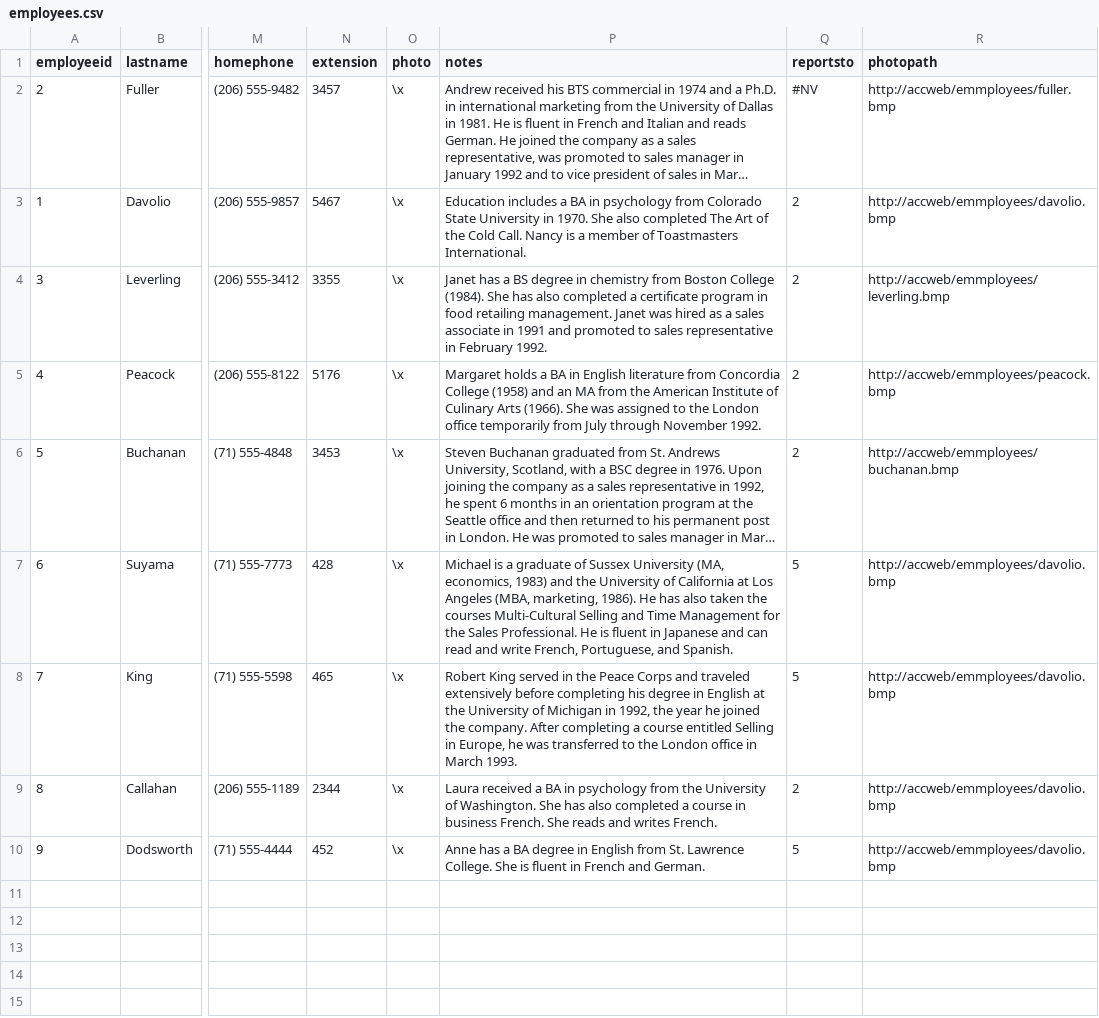
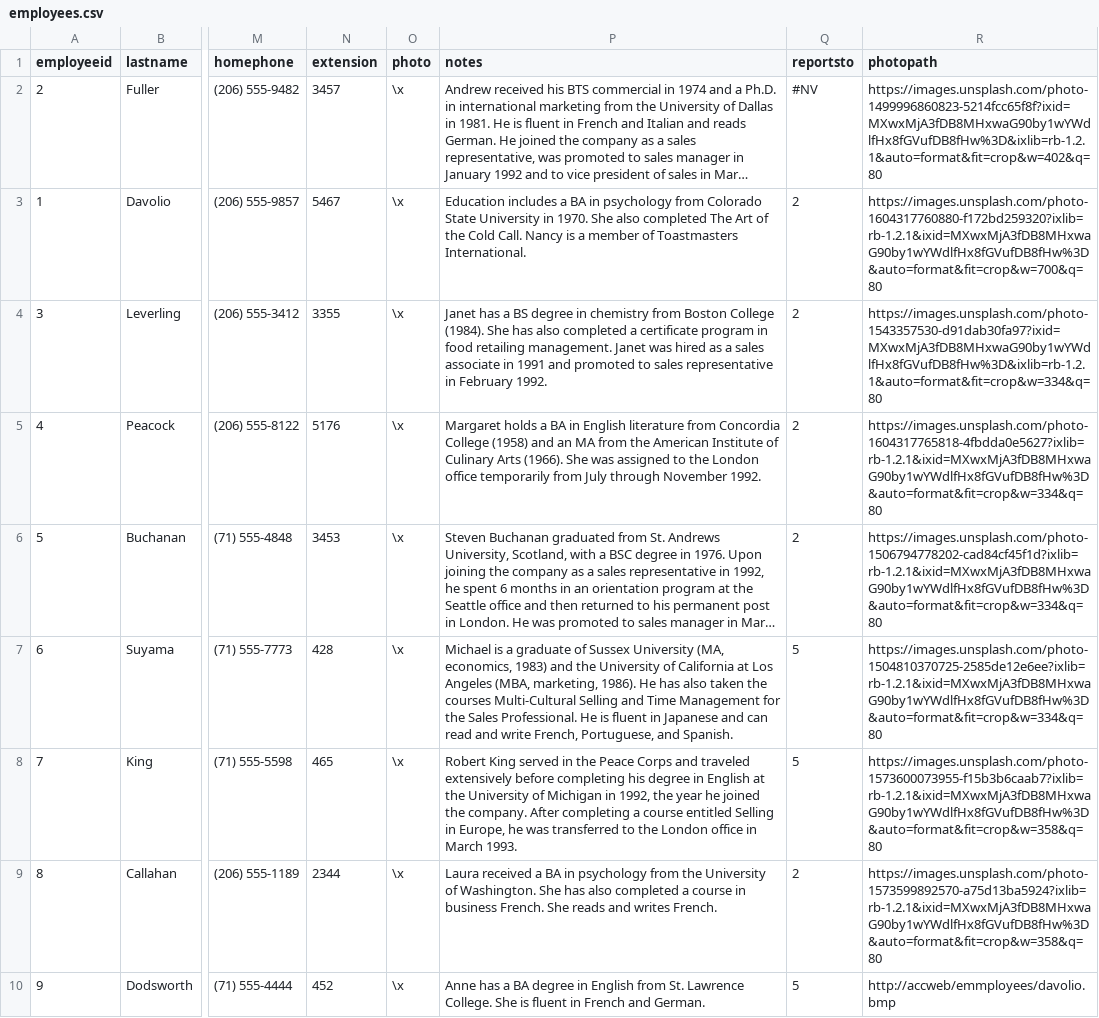
Before and after one commit to uwei/jassijs, a CSV file: client/northwind/import/employees.csv, drawn as a sheet; only a part is shown, gaps mark what is left out; long unchanged cells end in …; the diff names each change by its address in the sheet, - before the commit and + after, or states it on an @@ line.

Commit message:
image and textarea

```diff
--- a/client/northwind/import/employees.csv
+++ b/client/northwind/import/employees.csv
-R2 (photopath): http://accweb/emmployees/fuller.bmp
+R2 (photopath): https://images.unsplash.com/photo-1499996860823-5214fcc65f8f?ixid=MXwxMjA3fDB8MHxwaG90by1wYWdlfHx8fGVufDB8fHw%3D&ixlib=rb-1.2.1&auto=format&fit=crop&w=402&q=80
-R3 (photopath): http://accweb/emmployees/davolio.bmp
+R3 (photopath): https://images.unsplash.com/photo-1604317760880-f172bd259320?ixlib=rb-1.2.1&ixid=MXwxMjA3fDB8MHxwaG90by1wYWdlfHx8fGVufDB8fHw%3D&auto=format&fit=crop&w=700&q=80
-R4 (photopath): http://accweb/emmployees/leverling.bmp
+R4 (photopath): https://images.unsplash.com/photo-1543357530-d91dab30fa97?ixid=MXwxMjA3fDB8MHxwaG90by1wYWdlfHx8fGVufDB8fHw%3D&ixlib=rb-1.2.1&auto=format&fit=crop&w=334&q=80
-R5 (photopath): http://accweb/emmployees/peacock.bmp
+R5 (photopath): https://images.unsplash.com/photo-1604317765818-4fbdda0e5627?ixlib=rb-1.2.1&ixid=MXwxMjA3fDB8MHxwaG90by1wYWdlfHx8fGVufDB8fHw%3D&auto=format&fit=crop&w=334&q=80
-R6 (photopath): http://accweb/emmployees/buchanan.bmp
+R6 (photopath): https://images.unsplash.com/photo-1506794778202-cad84cf45f1d?ixlib=rb-1.2.1&ixid=MXwxMjA3fDB8MHxwaG90by1wYWdlfHx8fGVufDB8fHw%3D&auto=format&fit=crop&w=334&q=80
-R7 (photopath): http://accweb/emmployees/davolio.bmp
+R7 (photopath): https://images.unsplash.com/photo-1504810370725-2585de12e6ee?ixlib=rb-1.2.1&ixid=MXwxMjA3fDB8MHxwaG90by1wYWdlfHx8fGVufDB8fHw%3D&auto=format&fit=crop&w=334&q=80
-R8 (photopath): http://accweb/emmployees/davolio.bmp
+R8 (photopath): https://images.unsplash.com/photo-1573600073955-f15b3b6caab7?ixlib=rb-1.2.1&ixid=MXwxMjA3fDB8MHxwaG90by1wYWdlfHx8fGVufDB8fHw%3D&auto=format&fit=crop&w=358&q=80
-R9 (photopath): http://accweb/emmployees/davolio.bmp
+R9 (photopath): https://images.unsplash.com/photo-1573599892570-a75d13ba5924?ixlib=rb-1.2.1&ixid=MXwxMjA3fDB8MHxwaG90by1wYWdlfHx8fGVufDB8fHw%3D&auto=format&fit=crop&w=358&q=80
```
Also changed, not shown: 29 other files.
